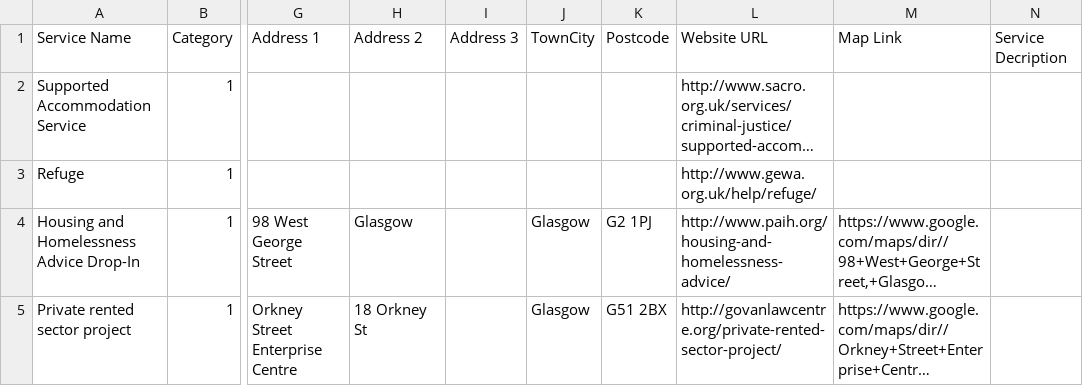
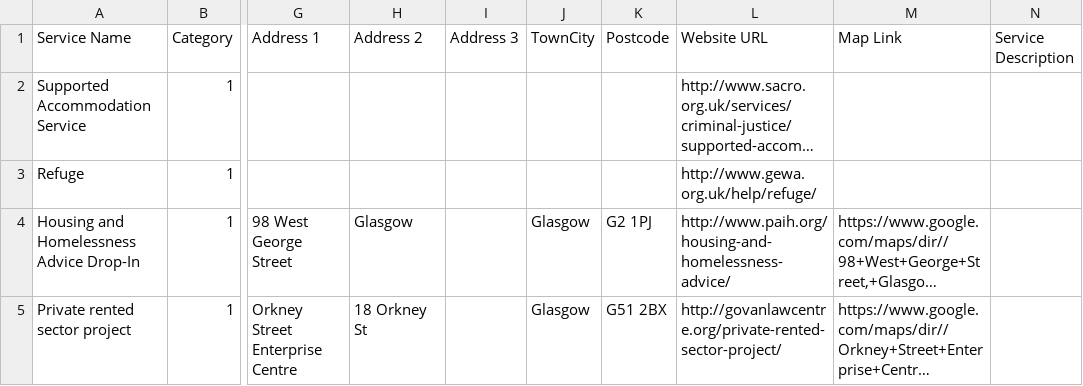
Before and after one commit to allanmacritchie/homeless-signpost, a CSV file: live-data/services.csv, drawn as a sheet; only a part is shown, gaps mark what is left out; long unchanged cells end in …; the diff names each change by its address in the sheet, - before the commit and + after, or states it on an @@ line.

```diff
--- a/live-data/services.csv
+++ b/live-data/services.csv
-N1: Service Decription
+N1: Service Description
```
Also changed, not shown: 6 other files.
